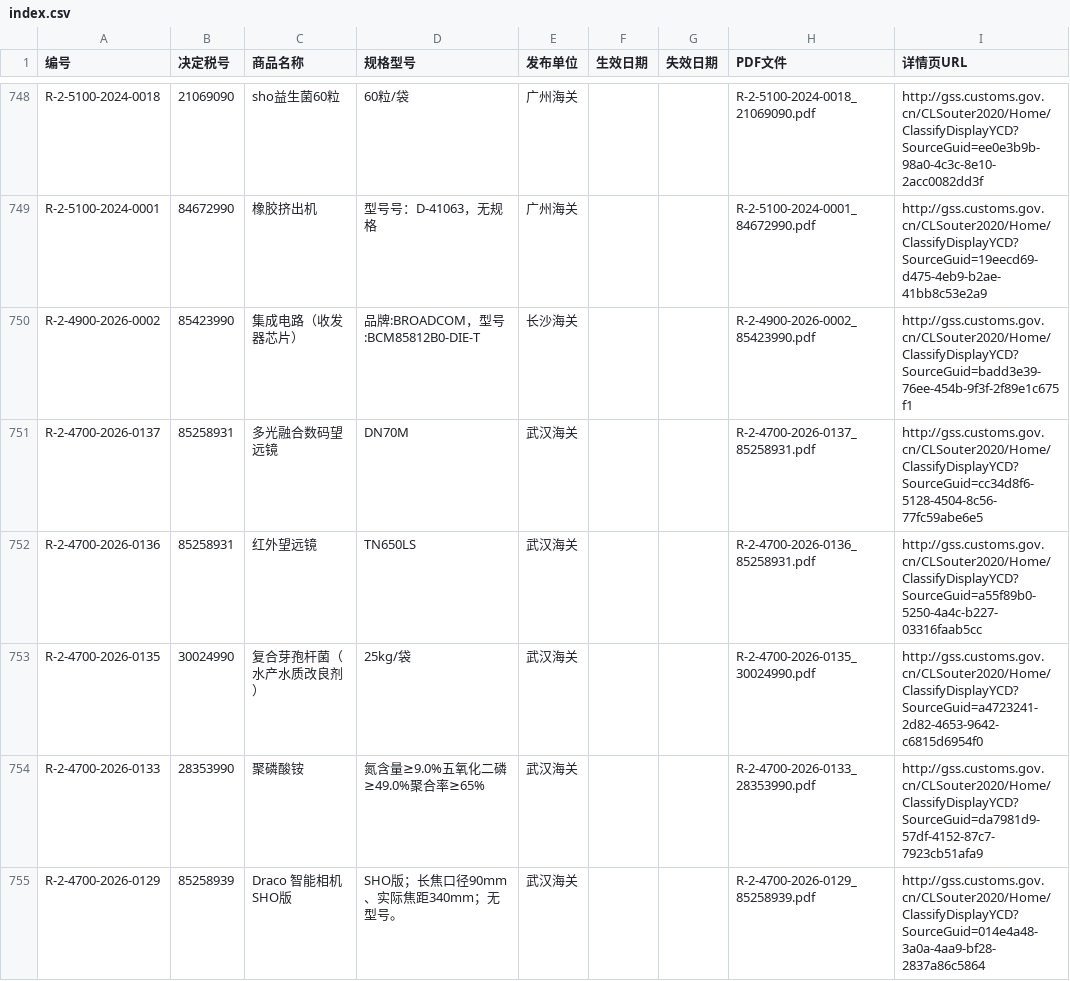
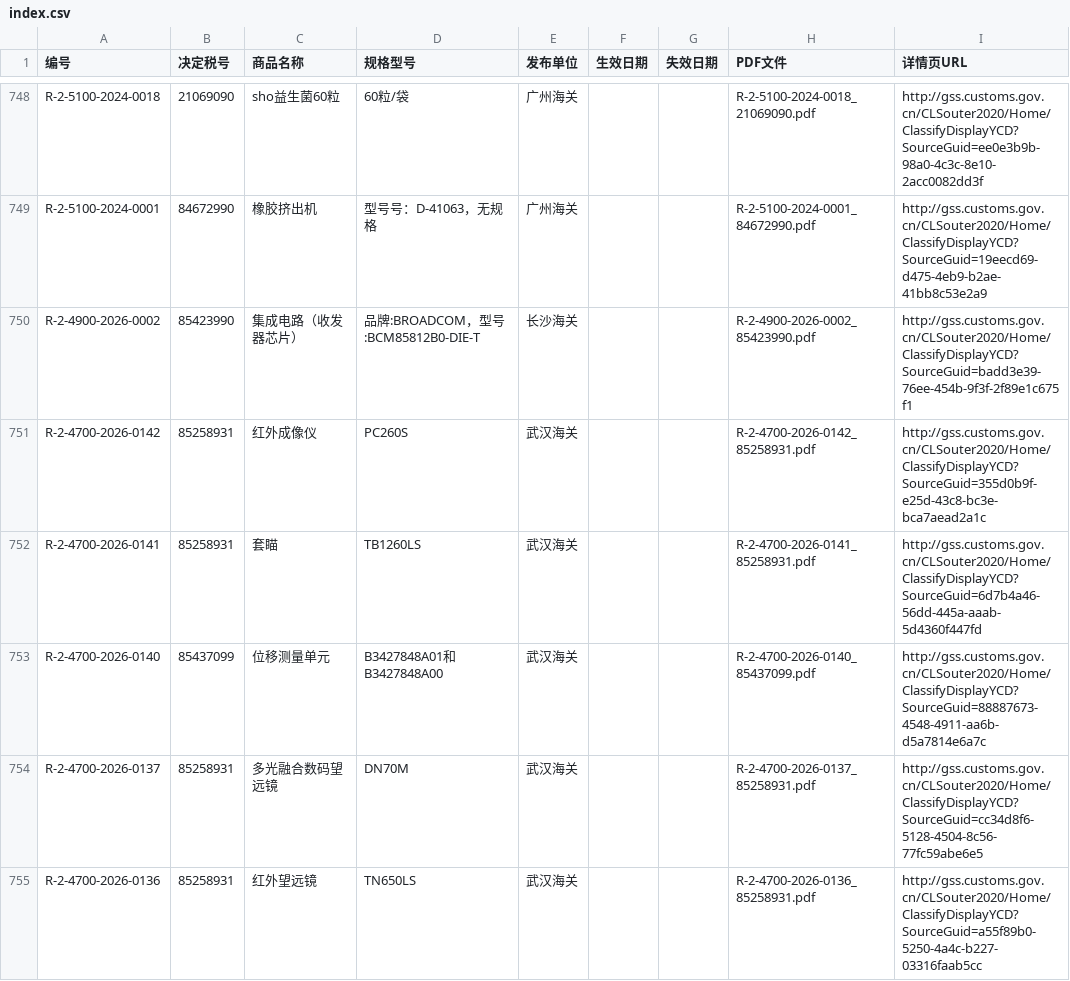
Before and after one commit to JUGGxxx/export-daily, a CSV file: index.csv, drawn as a sheet; only a part is shown, gaps mark what is left out; the shorter side is filled out with more unchanged rows; the diff names each change by its address in the sheet, - before the commit and + after, or states it on an @@ line.

```diff
--- a/index.csv
+++ b/index.csv
+row 751: R-2-4700-2026-0142 | 85258931 | 红外成像仪 | PC260S | 武汉海关 |  |  | R-2-4700-2026-0142_85258931.pdf | http://gss.customs.gov.cn/CLSouter2020/Home/ClassifyDisplayYCD?SourceGuid=355d0b9f-e25d-43c8-bc3e-bca7aead2a1c
+row 752: R-2-4700-2026-0141 | 85258931 | 套瞄 | TB1260LS | 武汉海关 |  |  | R-2-4700-2026-0141_85258931.pdf | http://gss.customs.gov.cn/CLSouter2020/Home/ClassifyDisplayYCD?SourceGuid=6d7b4a46-56dd-445a-aaab-5d4360f447fd
+row 753: R-2-4700-2026-0140 | 85437099 | 位移测量单元 | B3427848A01和B3427848A00 | 武汉海关 |  |  | R-2-4700-2026-0140_85437099.pdf | http://gss.customs.gov.cn/CLSouter2020/Home/ClassifyDisplayYCD?SourceGuid=88887673-4548-4911-aa6b-d5a7814e6a7c
```
Also changed, not shown: 2 other files.
